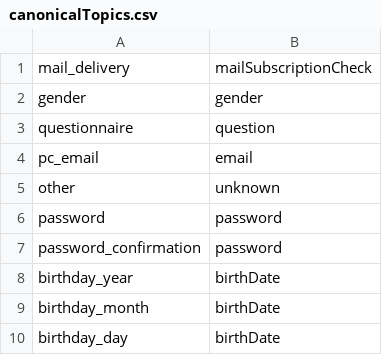
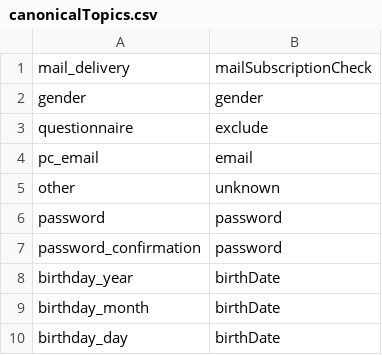
Before and after one commit to toshiya/semantic_selector, a CSV file: projects/docs/canonicalTopics.csv, drawn as a sheet; only a part is shown.

Commit message:
feature: add mechanism to exclude based on url or topic

```diff
--- a/projects/docs/canonicalTopics.csv
+++ b/projects/docs/canonicalTopics.csv
@@ -2,3 +2,3 @@ mail_delivery,mailSubscriptionCheck
 gender,gender
-questionnaire,question
+questionnaire,exclude
 pc_email,email
```
Also changed, not shown: 2 other files.
